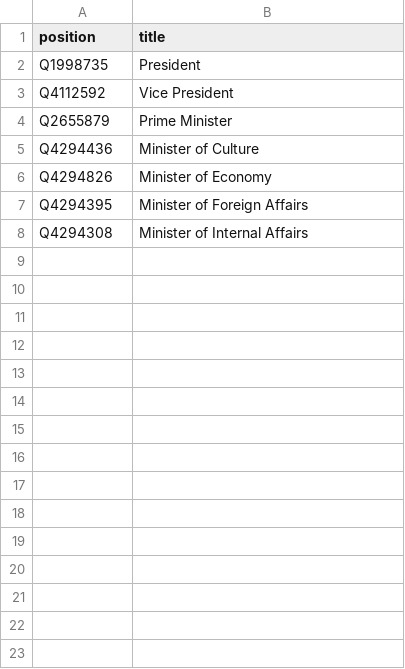
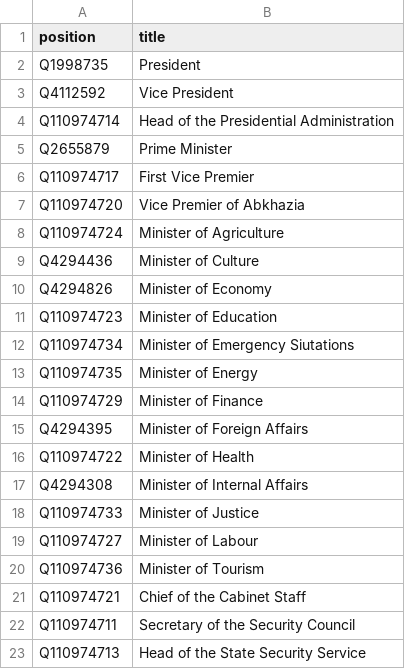
Before and after one commit to every-politician-scrapers/abkhazia-ministers, a CSV file: wikidata/wanted-positions.csv, drawn as a sheet.

Commit message:
add more positions

```diff
--- a/wikidata/wanted-positions.csv
+++ b/wikidata/wanted-positions.csv
@@ -3,6 +3,21 @@ Q1998735,President
 Q4112592,Vice President
+Q110974714,Head of the Presidential Administration
 Q2655879,Prime Minister
+Q110974717,First Vice Premier
+Q110974720,Vice Premier of Abkhazia
+Q110974724,Minister of Agriculture
 Q4294436,Minister of Culture
 Q4294826,Minister of Economy
+Q110974723,Minister of Education
+Q110974734,Minister of Emergency Siutations
+Q110974735,Minister of Energy
+Q110974729,Minister of Finance
 Q4294395,Minister of Foreign Affairs
+Q110974722,Minister of Health
 Q4294308,Minister of Internal Affairs
+Q110974733,Minister of Justice
+Q110974727,Minister of Labour
+Q110974736,Minister of Tourism
+Q110974721,Chief of the Cabinet Staff
+Q110974711,Secretary of the Security Council
+Q110974713,Head of the State Security Service
```
